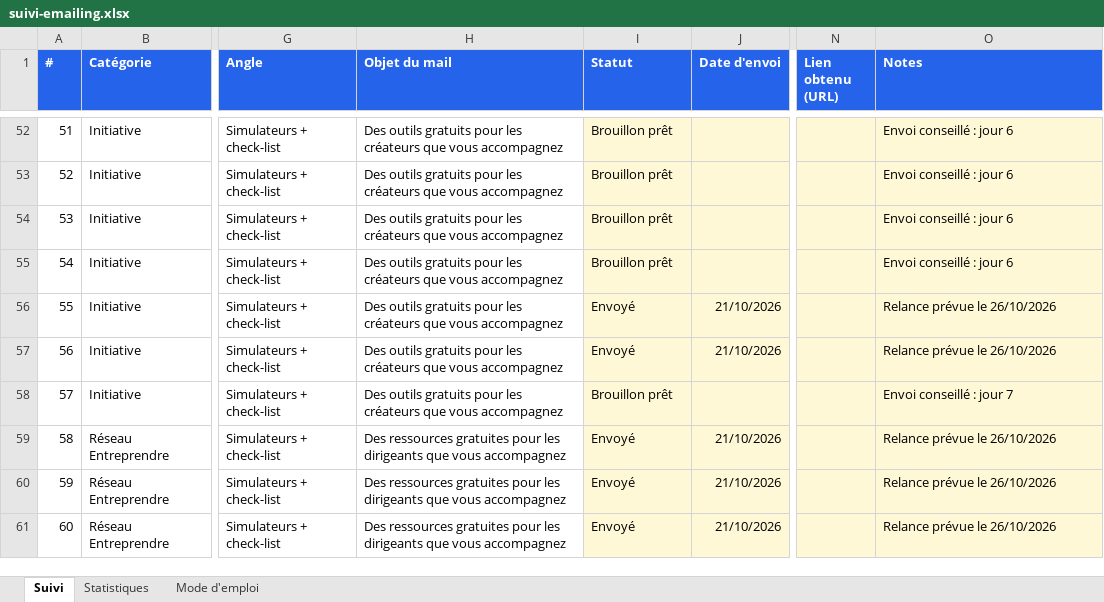
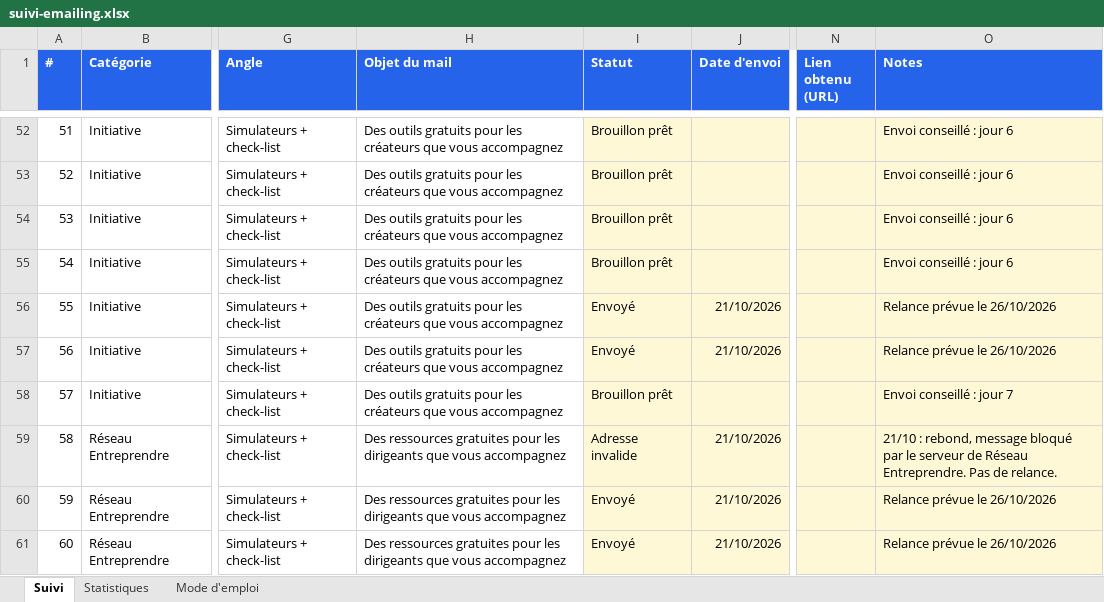
Before and after one commit to moonkamel/affi, an Excel workbook: docs/suivi-emailing.xlsx, sheet Suivi, drawn as a sheet; only a part is shown, gaps mark what is left out; values as stored, in another font and other column widths than the file's, no borders; charts and pictures and conditional formats not drawn; the diff covers the shown part only; the diff names each change by its address in the sheet, - before the commit and + after, or states it on an @@ line.

```diff
--- a/docs/suivi-emailing.xlsx (sheet Suivi)
+++ b/docs/suivi-emailing.xlsx (sheet Suivi)
-I59 (Statut): Envoyé
+I59 (Statut): Adresse invalide
-O59 (Notes): Relance prévue le 26/10/2026
+O59 (Notes): 21/10 : rebond, message bloqué par le serveur de Réseau Entreprendre. Pas de relance.
```
Also changed, not shown: 54 edited cells elsewhere in this sheet, sheet Statistiques, 1 other file.
